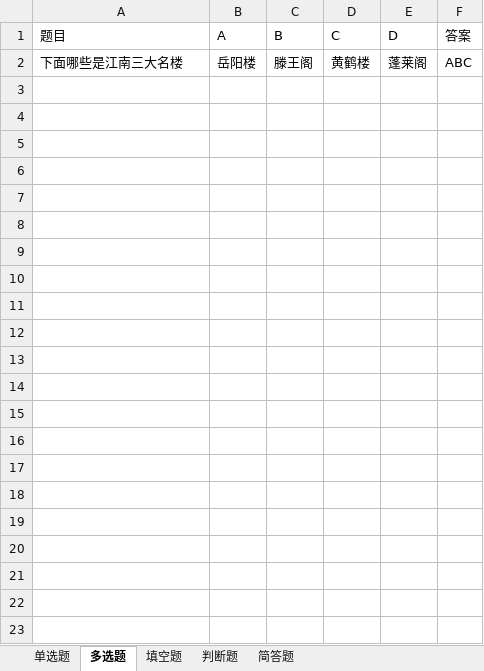
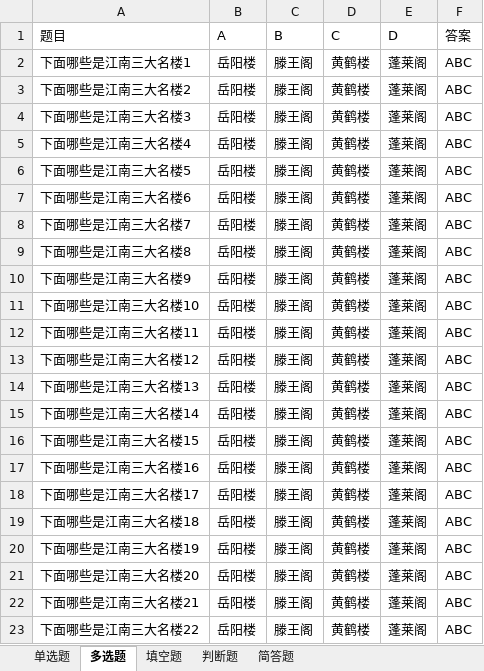
Before and after one commit to Rocinate/React_Native_Toy, an Excel workbook: android/app/src/main/assets/模板.xlsx, sheet 多选题, drawn as a sheet; values as stored, in another font and other column widths than the file's, no borders; the diff names each change by its address in the sheet, - before the commit and + after, or states it on an @@ line.

```diff
--- a/android/app/src/main/assets/模板.xlsx (sheet 多选题)
+++ b/android/app/src/main/assets/模板.xlsx (sheet 多选题)
-A2 (题目): 下面哪些是江南三大名楼
+A2 (题目): 下面哪些是江南三大名楼1
+row 3: 下面哪些是江南三大名楼2 | 岳阳楼 | 滕王阁 | 黄鹤楼 | 蓬莱阁 | ABC
+row 4: 下面哪些是江南三大名楼3 | 岳阳楼 | 滕王阁 | 黄鹤楼 | 蓬莱阁 | ABC
+row 5: 下面哪些是江南三大名楼4 | 岳阳楼 | 滕王阁 | 黄鹤楼 | 蓬莱阁 | ABC
+row 6: 下面哪些是江南三大名楼5 | 岳阳楼 | 滕王阁 | 黄鹤楼 | 蓬莱阁 | ABC
+row 7: 下面哪些是江南三大名楼6 | 岳阳楼 | 滕王阁 | 黄鹤楼 | 蓬莱阁 | ABC
+row 8: 下面哪些是江南三大名楼7 | 岳阳楼 | 滕王阁 | 黄鹤楼 | 蓬莱阁 | ABC
+row 9: 下面哪些是江南三大名楼8 | 岳阳楼 | 滕王阁 | 黄鹤楼 | 蓬莱阁 | ABC
+row 10: 下面哪些是江南三大名楼9 | 岳阳楼 | 滕王阁 | 黄鹤楼 | 蓬莱阁 | ABC
+row 11: 下面哪些是江南三大名楼10 | 岳阳楼 | 滕王阁 | 黄鹤楼 | 蓬莱阁 | ABC
+row 12: 下面哪些是江南三大名楼11 | 岳阳楼 | 滕王阁 | 黄鹤楼 | 蓬莱阁 | ABC
+row 13: 下面哪些是江南三大名楼12 | 岳阳楼 | 滕王阁 | 黄鹤楼 | 蓬莱阁 | ABC
+row 14: 下面哪些是江南三大名楼13 | 岳阳楼 | 滕王阁 | 黄鹤楼 | 蓬莱阁 | ABC
+row 15: 下面哪些是江南三大名楼14 | 岳阳楼 | 滕王阁 | 黄鹤楼 | 蓬莱阁 | ABC
+row 16: 下面哪些是江南三大名楼15 | 岳阳楼 | 滕王阁 | 黄鹤楼 | 蓬莱阁 | ABC
+row 17: 下面哪些是江南三大名楼16 | 岳阳楼 | 滕王阁 | 黄鹤楼 | 蓬莱阁 | ABC
+row 18: 下面哪些是江南三大名楼17 | 岳阳楼 | 滕王阁 | 黄鹤楼 | 蓬莱阁 | ABC
+row 19: 下面哪些是江南三大名楼18 | 岳阳楼 | 滕王阁 | 黄鹤楼 | 蓬莱阁 | ABC
+row 20: 下面哪些是江南三大名楼19 | 岳阳楼 | 滕王阁 | 黄鹤楼 | 蓬莱阁 | ABC
+row 21: 下面哪些是江南三大名楼20 | 岳阳楼 | 滕王阁 | 黄鹤楼 | 蓬莱阁 | ABC
+row 22: 下面哪些是江南三大名楼21 | 岳阳楼 | 滕王阁 | 黄鹤楼 | 蓬莱阁 | ABC
+row 23: 下面哪些是江南三大名楼22 | 岳阳楼 | 滕王阁 | 黄鹤楼 | 蓬莱阁 | ABC
```
Also changed, not shown: sheet 单选题, sheet 填空题, sheet 判断题, sheet 简答题, 8 other files.
